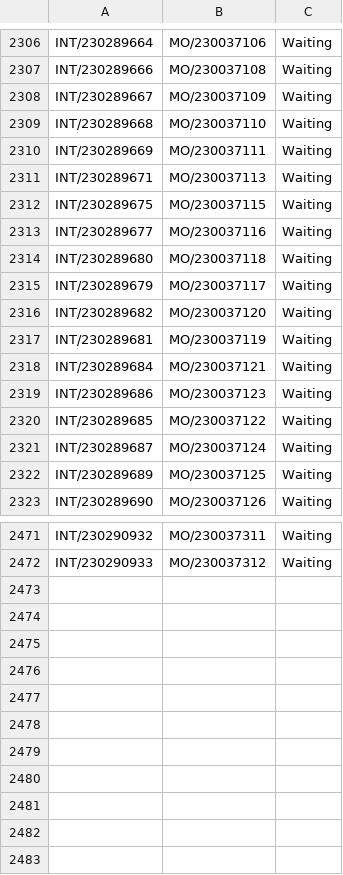
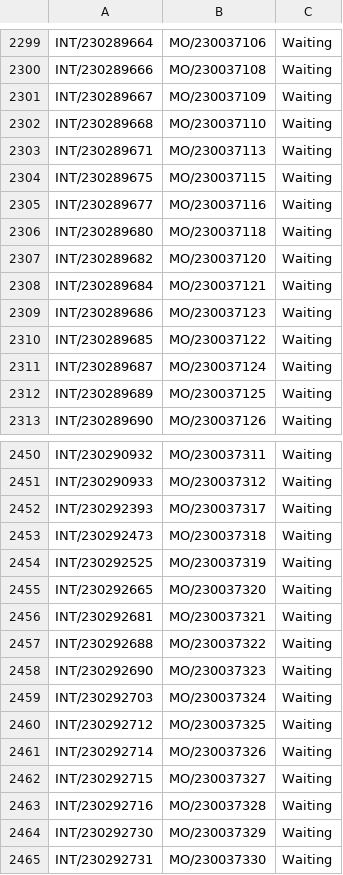
Before and after one commit to adminppl/Files, a CSV file: PARAGON/MO/stock.picking Paragon.csv, drawn as a sheet; only a part is shown, gaps mark what is left out; removed rows and columns are numbered as before the commit, all else as after; the diff covers the shown part only; the diff names each change by its address in the sheet, - before the commit and + after, or states it on an @@ line.

```diff
--- a/PARAGON/MO/stock.picking Paragon.csv
+++ b/PARAGON/MO/stock.picking Paragon.csv
-row 2310: INT/230289669 | MO/230037111 | Waiting
-row 2315: INT/230289679 | MO/230037117 | Waiting
-row 2317: INT/230289681 | MO/230037119 | Waiting
+row 2452: INT/230292393 | MO/230037317 | Waiting
+row 2453: INT/230292473 | MO/230037318 | Waiting
+row 2454: INT/230292525 | MO/230037319 | Waiting
+row 2455: INT/230292665 | MO/230037320 | Waiting
+row 2456: INT/230292681 | MO/230037321 | Waiting
+row 2457: INT/230292688 | MO/230037322 | Waiting
+row 2458: INT/230292690 | MO/230037323 | Waiting
+row 2459: INT/230292703 | MO/230037324 | Waiting
+row 2460: INT/230292712 | MO/230037325 | Waiting
+row 2461: INT/230292714 | MO/230037326 | Waiting
+row 2462: INT/230292715 | MO/230037327 | Waiting
+row 2463: INT/230292716 | MO/230037328 | Waiting
+row 2464: INT/230292730 | MO/230037329 | Waiting
+row 2465: INT/230292731 | MO/230037330 | Waiting
```
Also changed, not shown: 18 removed rows and 19 edited cells elsewhere in this file, PARAGON/MO/mfg.snfg.line.csv, 3 other files.
